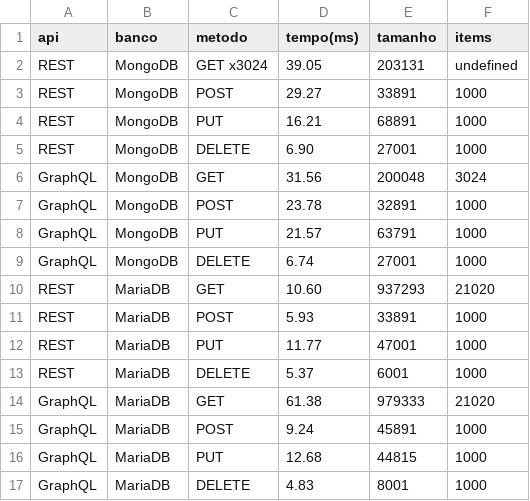
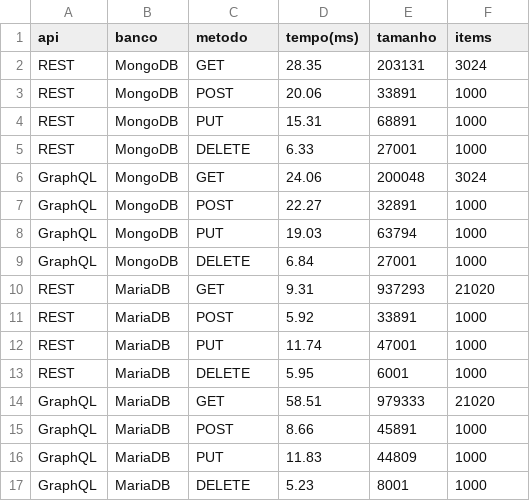
Before and after one commit to LuisBrescia/LAB5-GraphQLvsREST, a CSV file: client/benchmark.csv, drawn as a sheet.

Commit message:
feat: agora sao incluindo campos de tamanho e items e separado do campo de metodo

```diff
--- a/client/benchmark.csv
+++ b/client/benchmark.csv
@@ -1,17 +1,17 @@
 api,banco,metodo,tempo(ms),tamanho,items
-REST,MongoDB,GET x3024,39.05,203131,undefined
-REST,MongoDB,POST,29.27,33891,1000
-REST,MongoDB,PUT,16.21,68891,1000
-REST,MongoDB,DELETE,6.90,27001,1000
-GraphQL,MongoDB,GET,31.56,200048,3024
-GraphQL,MongoDB,POST,23.78,32891,1000
-GraphQL,MongoDB,PUT,21.57,63791,1000
-GraphQL,MongoDB,DELETE,6.74,27001,1000
-REST,MariaDB,GET,10.60,937293,21020
-REST,MariaDB,POST,5.93,33891,1000
-REST,MariaDB,PUT,11.77,47001,1000
-REST,MariaDB,DELETE,5.37,6001,1000
-GraphQL,MariaDB,GET,61.38,979333,21020
-GraphQL,MariaDB,POST,9.24,45891,1000
-GraphQL,MariaDB,PUT,12.68,44815,1000
-GraphQL,MariaDB,DELETE,4.83,8001,1000
+REST,MongoDB,GET,28.35,203131,3024
+REST,MongoDB,POST,20.06,33891,1000
+REST,MongoDB,PUT,15.31,68891,1000
+REST,MongoDB,DELETE,6.33,27001,1000
+GraphQL,MongoDB,GET,24.06,200048,3024
+GraphQL,MongoDB,POST,22.27,32891,1000
+GraphQL,MongoDB,PUT,19.03,63794,1000
+GraphQL,MongoDB,DELETE,6.84,27001,1000
+REST,MariaDB,GET,9.31,937293,21020
+REST,MariaDB,POST,5.92,33891,1000
+REST,MariaDB,PUT,11.74,47001,1000
+REST,MariaDB,DELETE,5.95,6001,1000
+GraphQL,MariaDB,GET,58.51,979333,21020
+GraphQL,MariaDB,POST,8.66,45891,1000
+GraphQL,MariaDB,PUT,11.83,44809,1000
+GraphQL,MariaDB,DELETE,5.23,8001,1000
```
Also changed, not shown: 2 other files.
